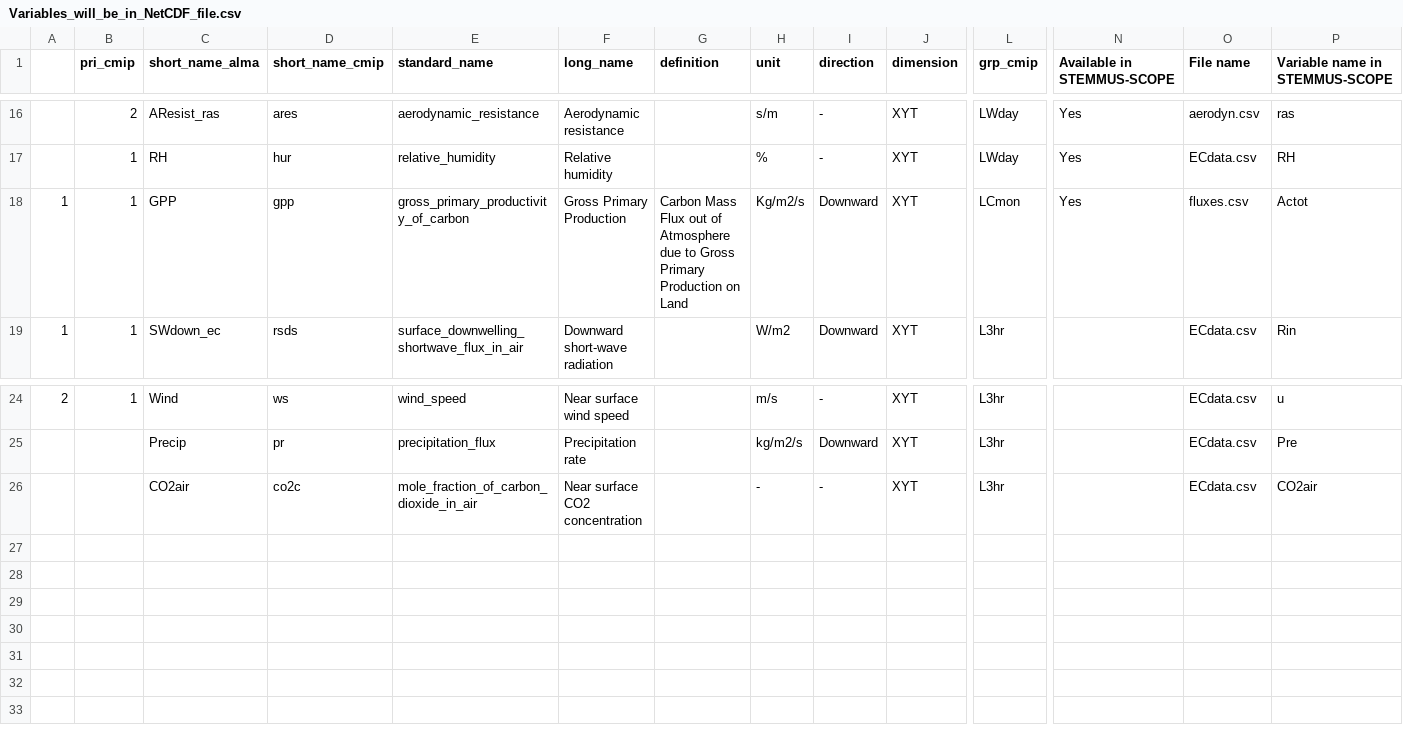
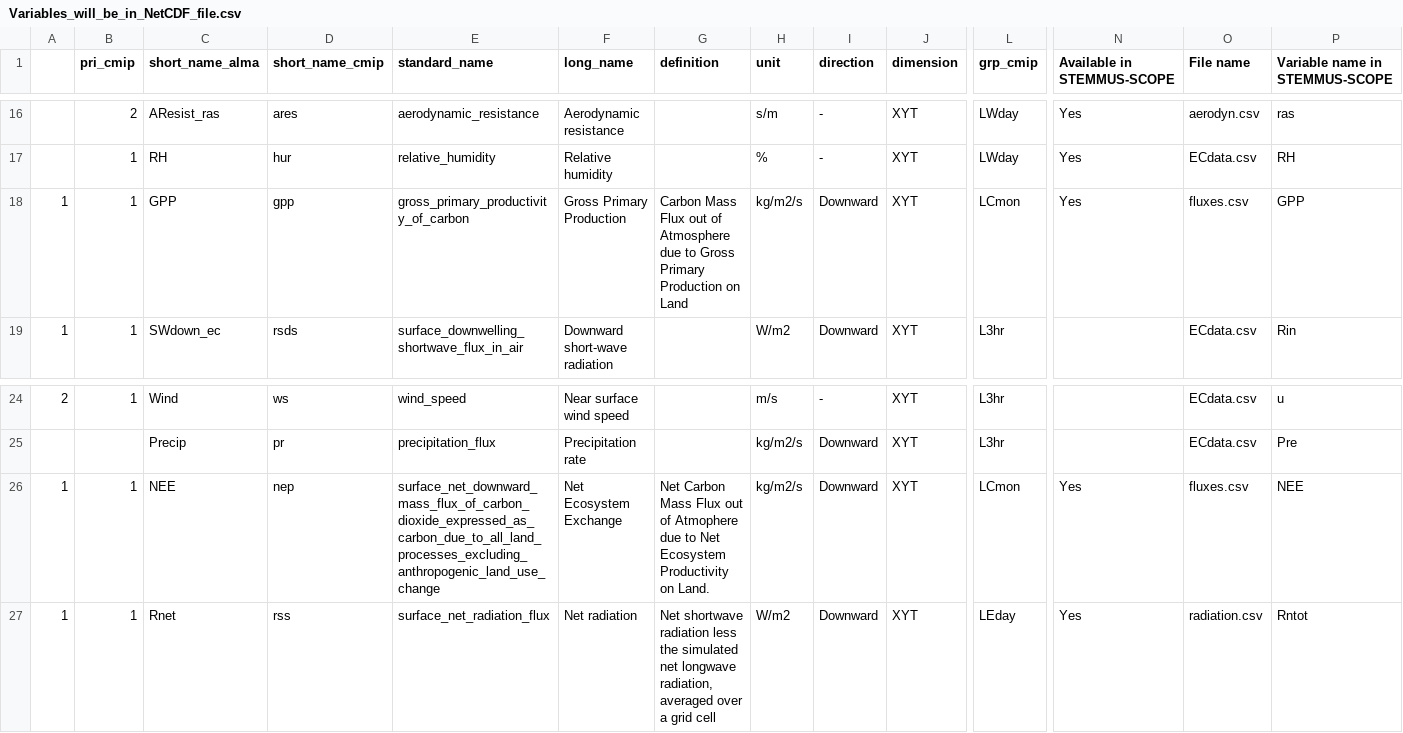
Before and after one commit to EcoExtreML/STEMMUS_SCOPE, a CSV file: utils/csv_to_nc/Variables_will_be_in_NetCDF_file.csv, drawn as a sheet; only a part is shown, gaps mark what is left out; removed rows and columns are numbered as before the commit, all else as after; rows hold the shown columns only; the diff names each change by its address in the sheet, - before the commit and + after, or states it on an @@ line.

Commit message:
update Variables_will_be_in_NetCDF_file based on code on crib

```diff
--- a/utils/csv_to_nc/Variables_will_be_in_NetCDF_file.csv
+++ b/utils/csv_to_nc/Variables_will_be_in_NetCDF_file.csv
-H18 (unit): Kg/m2/s
+H18 (unit): kg/m2/s
-P18 (Variable name in STEMMUS-SCOPE): Actot
+P18 (Variable name in STEMMUS-SCOPE): GPP
-row 26:  |  | CO2air | co2c | mole_fraction_of_carbon_dioxide_in_air | Near surface CO2 concentration |  | - | - | XYT | L3hr |  | ECdata.csv | CO2air
+row 26: 1 | 1 | NEE | nep | surface_net_downward_mass_flux_of_carbon_dioxide_expressed_as_carbon_due_to_all_land_processes_excluding_anthropogenic_land_use_change | Net Ecosystem Exchange | Net Carbon Mass Flux out of Atmophere due to Net Ecosystem Productivity on Land. | kg/m2/s | Downward | XYT | LCmon | Yes | fluxes.csv | NEE
+row 27: 1 | 1 | Rnet | rss | surface_net_radiation_flux | Net radiation | Net shortwave radiation less the simulated net longwave radiation, averaged over a grid cell | W/m2 | Downward | XYT | LEday | Yes | radiation.csv | Rntot
```
